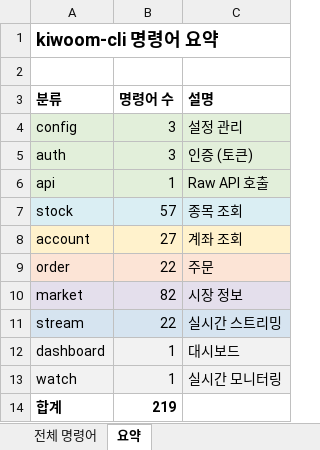
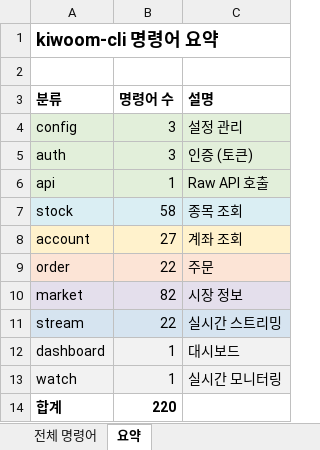
Before and after one commit to gejyn14/kiwoom-cli, an Excel workbook: kiwoom_cli_commands.xlsx, sheet 요약, drawn as a sheet; values as stored, in another font and other column widths than the file's, no borders; the diff names each change by its address in the sheet, - before the commit and + after, or states it on an @@ line.

```diff
--- a/kiwoom_cli_commands.xlsx (sheet 요약)
+++ b/kiwoom_cli_commands.xlsx (sheet 요약)
-B7 (명령어 수): 57
+B7 (명령어 수): 58
-B14 (명령어 수): 219
+B14 (명령어 수): 220
```
Also changed, not shown: sheet 전체 명령어, 1 other file.
